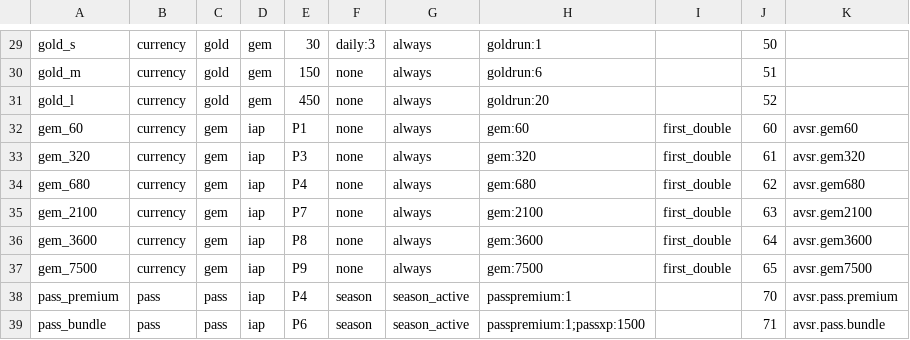
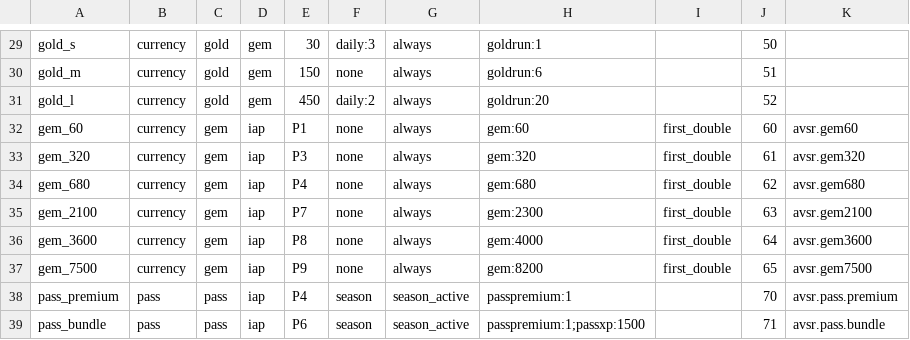
Before and after one commit to inpiawon-ui/AvengingSprit, a TSV file: Projects/AVSR/Store/store_products.tsv, drawn as a sheet; only a part is shown, gaps mark what is left out; the diff names each change by its address in the sheet, - before the commit and + after, or states it on an @@ line.

```diff
--- a/Projects/AVSR/Store/store_products.tsv
+++ b/Projects/AVSR/Store/store_products.tsv
-F31: none
+F31: daily:2
-H35: gem:2100
+H35: gem:2300
-H36: gem:3600
+H36: gem:4000
-H37: gem:7500
+H37: gem:8200
```
Also changed, not shown: Projects/AVSR/Rooms/chapters.tsv, Projects/AVSR/Store/gacha.tsv, 20 other files.
